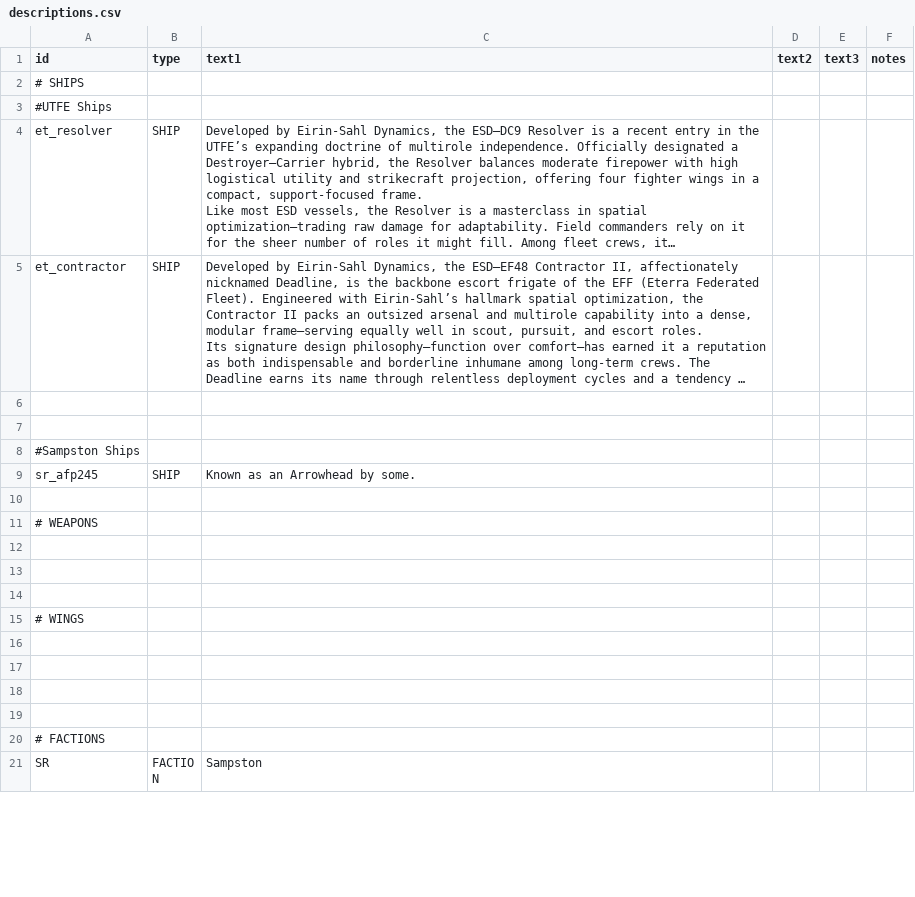
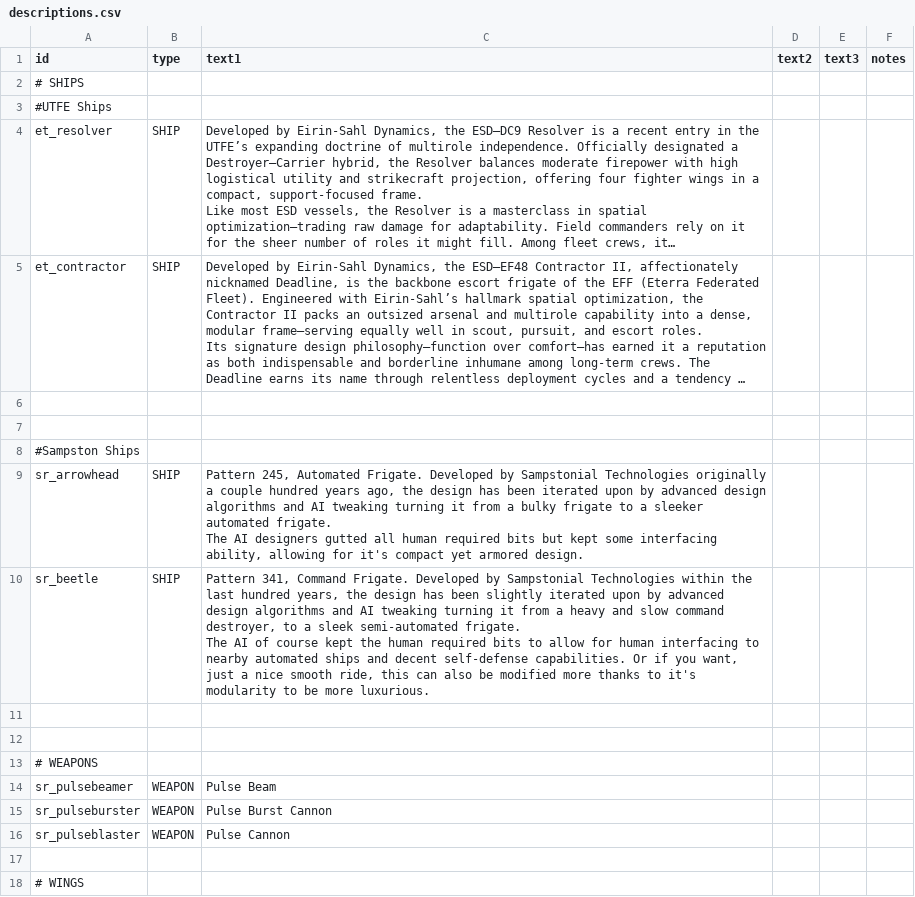
Before and after one commit to OfflcerSam/LegacyAndLedger_github, a CSV file: data/strings/descriptions.csv, drawn as a sheet; only a part is shown; the shorter side is filled out with more unchanged rows; long unchanged cells end in …; addresses are those after the commit; ↵ is a line break in a cell; the diff names each change by its address in the sheet, - before the commit and + after, or states it on an @@ line.

```diff
--- a/data/strings/descriptions.csv
+++ b/data/strings/descriptions.csv
+row 9: sr_arrowhead | SHIP | Pattern 245, Automated Frigate. Developed by Sampstonial Technologies originally a couple hundred years ago, the design has been iterated upon by advanced design algorithms and AI tweaking turning it from a bulky frigate to a sleeker automated frigate. ↵ The AI designers gutted all human required bits but kept some interfacing ability, allowing for it's compact yet armored design.
+row 10: sr_beetle | SHIP | Pattern 341, Command Frigate. Developed by Sampstonial Technologies within the last hundred years, the design has been slightly iterated upon by advanced design algorithms and AI tweaking turning it from a heavy and slow command destroyer, to a sleek semi-automated frigate. ↵ The AI of course kept the human required bits to allow for human interfacing to nearby automated ships and decent self-defense capabilities. Or if you want, just a nice smooth ride, this can also be modified more thanks to it's modularity to be more luxurious.
-row 11: sr_afp245 | SHIP | Known as an Arrowhead by some.
+row 11: (empty)
-row 14: (empty)
+row 14: sr_pulsebeamer | WEAPON | Pulse Beam
-row 15: (empty)
+row 15: sr_pulseburster | WEAPON | Pulse Burst Cannon
+row 16: sr_pulseblaster | WEAPON | Pulse Cannon
```
Also changed, not shown: data/hulls/ship_data.csv, data/weapons/weapon_data.csv, 7 other files.
